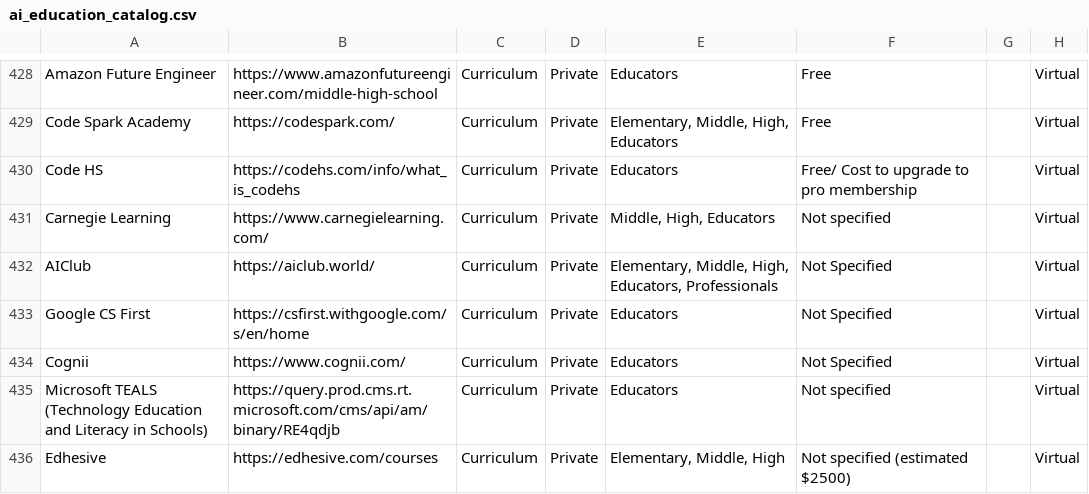
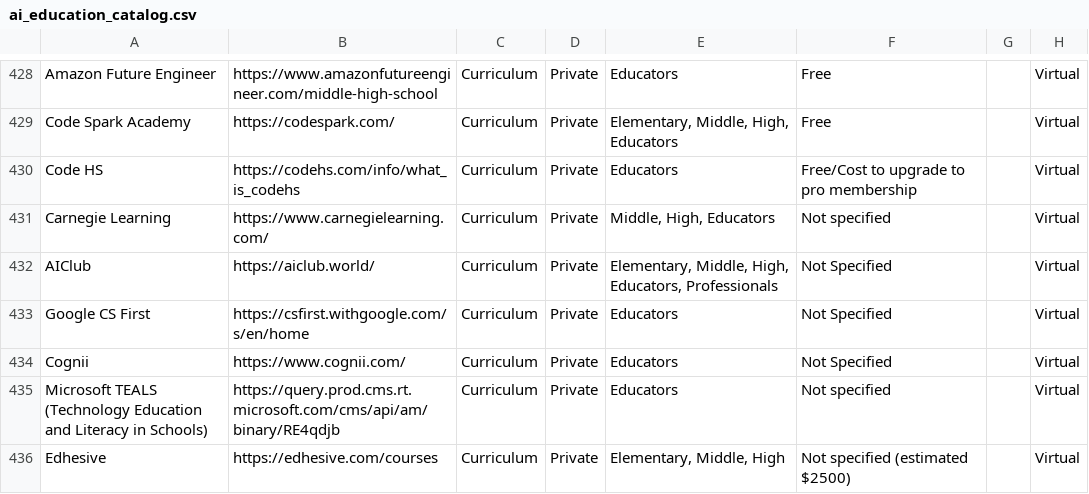
Before and after one commit to georgetown-cset/ai-education-catalog, a CSV file: preprocessing/raw_data/ai_education_catalog.csv, drawn as a sheet; only a part is shown, gaps mark what is left out; the diff names each change by its address in the sheet, - before the commit and + after, or states it on an @@ line.

```diff
--- a/preprocessing/raw_data/ai_education_catalog.csv
+++ b/preprocessing/raw_data/ai_education_catalog.csv
-F430: Free/ Cost to upgrade to pro membership
+F430: Free/Cost to upgrade to pro membership
```
